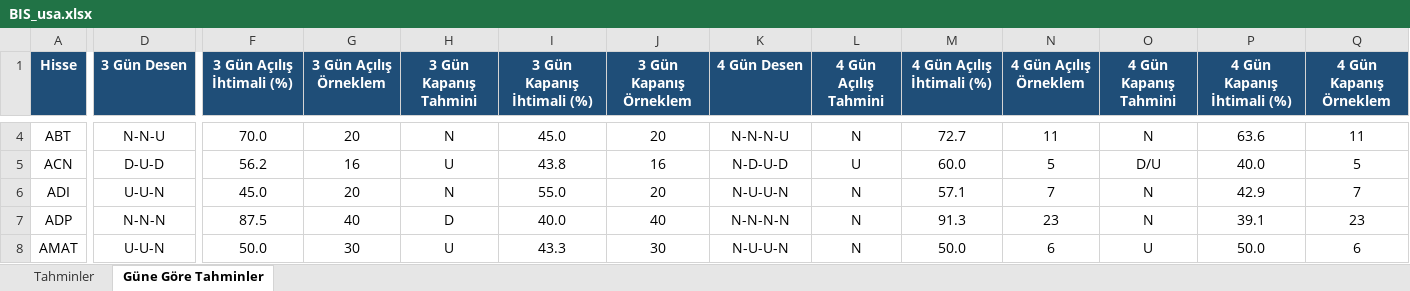
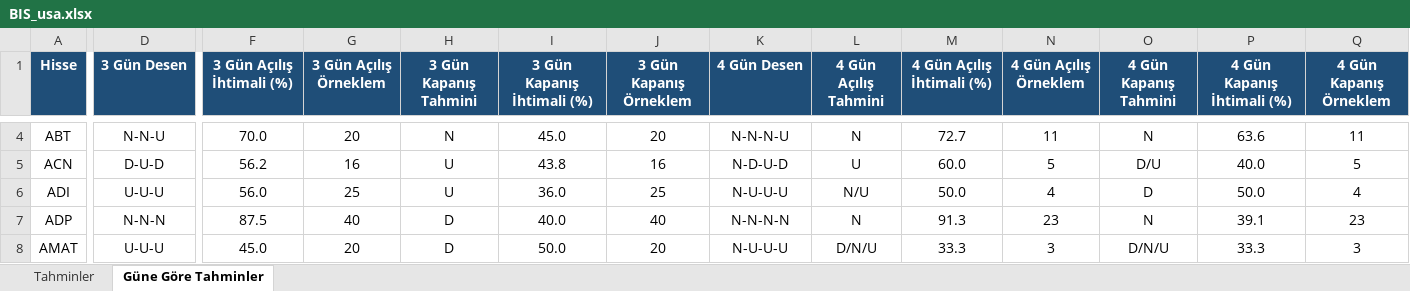
Before and after one commit to serkanche/portfoy, an Excel workbook: BIS_usa.xlsx, sheet Güne Göre Tahminler, drawn as a sheet; only a part is shown, gaps mark what is left out; values as stored, in another font and other column widths than the file's, no borders; conditional formats not drawn; the diff covers the shown part only; the diff names each change by its address in the sheet, - before the commit and + after, or states it on an @@ line.

```diff
--- a/BIS_usa.xlsx (sheet Güne Göre Tahminler)
+++ b/BIS_usa.xlsx (sheet Güne Göre Tahminler)
-D6 (3 Gün Desen): U-U-N
+D6 (3 Gün Desen): U-U-U
-F6 (3 Gün Açılış İhtimali (%)): 45.0
+F6 (3 Gün Açılış İhtimali (%)): 56.0
-G6 (3 Gün Açılış Örneklem): 20
+G6 (3 Gün Açılış Örneklem): 25
-H6 (3 Gün Kapanış Tahmini): N
+H6 (3 Gün Kapanış Tahmini): U
-I6 (3 Gün Kapanış İhtimali (%)): 55.0
+I6 (3 Gün Kapanış İhtimali (%)): 36.0
-J6 (3 Gün Kapanış Örneklem): 20
+J6 (3 Gün Kapanış Örneklem): 25
-K6 (4 Gün Desen): N-U-U-N
+K6 (4 Gün Desen): N-U-U-U
-L6 (4 Gün Açılış Tahmini): N
+L6 (4 Gün Açılış Tahmini): N/U
-M6 (4 Gün Açılış İhtimali (%)): 57.1
+M6 (4 Gün Açılış İhtimali (%)): 50.0
-N6 (4 Gün Açılış Örneklem): 7
+N6 (4 Gün Açılış Örneklem): 4
-O6 (4 Gün Kapanış Tahmini): N
+O6 (4 Gün Kapanış Tahmini): D
-P6 (4 Gün Kapanış İhtimali (%)): 42.9
+P6 (4 Gün Kapanış İhtimali (%)): 50.0
-Q6 (4 Gün Kapanış Örneklem): 7
+Q6 (4 Gün Kapanış Örneklem): 4
-D8 (3 Gün Desen): U-U-N
+D8 (3 Gün Desen): U-U-U
-F8 (3 Gün Açılış İhtimali (%)): 50.0
+F8 (3 Gün Açılış İhtimali (%)): 45.0
-G8 (3 Gün Açılış Örneklem): 30
+G8 (3 Gün Açılış Örneklem): 20
-H8 (3 Gün Kapanış Tahmini): U
+H8 (3 Gün Kapanış Tahmini): D
-I8 (3 Gün Kapanış İhtimali (%)): 43.3
+I8 (3 Gün Kapanış İhtimali (%)): 50.0
-J8 (3 Gün Kapanış Örneklem): 30
+J8 (3 Gün Kapanış Örneklem): 20
-K8 (4 Gün Desen): N-U-U-N
+K8 (4 Gün Desen): N-U-U-U
-L8 (4 Gün Açılış Tahmini): N
+L8 (4 Gün Açılış Tahmini): D/N/U
-M8 (4 Gün Açılış İhtimali (%)): 50.0
+M8 (4 Gün Açılış İhtimali (%)): 33.3
-N8 (4 Gün Açılış Örneklem): 6
+N8 (4 Gün Açılış Örneklem): 3
-O8 (4 Gün Kapanış Tahmini): U
+O8 (4 Gün Kapanış Tahmini): D/N/U
-P8 (4 Gün Kapanış İhtimali (%)): 50.0
+P8 (4 Gün Kapanış İhtimali (%)): 33.3
-Q8 (4 Gün Kapanış Örneklem): 6
+Q8 (4 Gün Kapanış Örneklem): 3
```
Also changed, not shown: 316 edited cells elsewhere in this sheet, sheet Tahminler.
